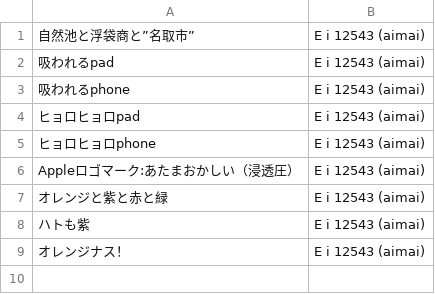
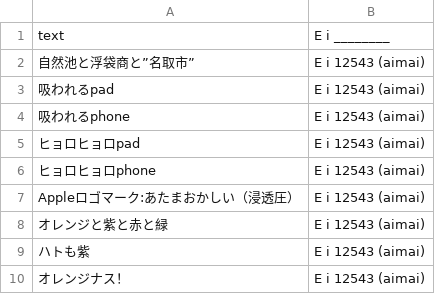
Before and after one commit to FruityheartGarden/E_I____, a CSV file: E i 12543 (aimai)/📙 E i 12543 (aimai).csv, drawn as a sheet.

Commit message:
🍆 📙 E i 12543 (aimai).csv

```diff
--- a/E i 12543 (aimai)/📙 E i 12543 (aimai).csv
+++ b/E i 12543 (aimai)/📙 E i 12543 (aimai).csv
@@ -1 +1,2 @@
+text, E i ________
 自然池と浮袋商と”名取市”, E i 12543 (aimai)
```
